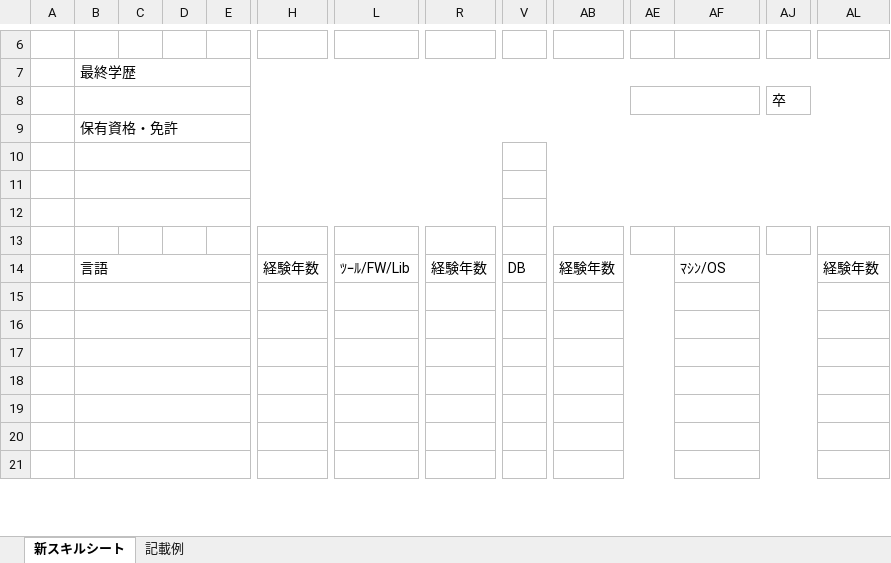
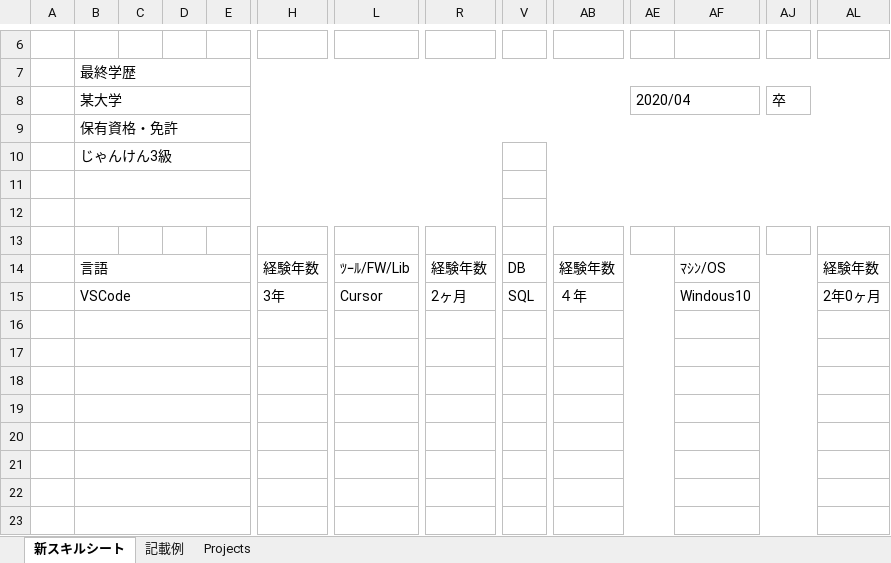
Before and after one commit to masatometoki-creator/SkillSheetWebCreateSource, an Excel workbook: Scripts/SkillSheetOutput.xlsx, sheet 新スキルシート, drawn as a sheet; only a part is shown, gaps mark what is left out; values as stored, in another font and other column widths than the file's, no cell formats; removed rows and columns are numbered as before the commit, all else as after; rows hold the shown columns only; the diff covers the shown part only; the diff names each change by its address in the sheet, - before the commit and + after, or states it on an @@ line.

```diff
--- a/Scripts/SkillSheetOutput.xlsx (sheet 新スキルシート)
+++ b/Scripts/SkillSheetOutput.xlsx (sheet 新スキルシート)
+sheet tab: Projects
-row 8:  |  |  |  |  |  |  |  |  |  |  |  | 卒
+row 8:  | 某大学 |  |  |  |  |  |  |  |  | 2020/04 |  | 卒
-B10: (empty)
+B10: じゃんけん3級
+row 15:  | VSCode |  |  |  | 3年 | Cursor | 2ヶ月 | SQL | ４年 |  | Windous10 |  | 2年0ヶ月
+row 16: (empty)
```
Also changed, not shown: 3 added rows, 5 removed rows, 33 edited cells and merged cells elsewhere in this sheet, sheet 記載例, cell formats, hidden cells, charts or pictures, 2 other files.
